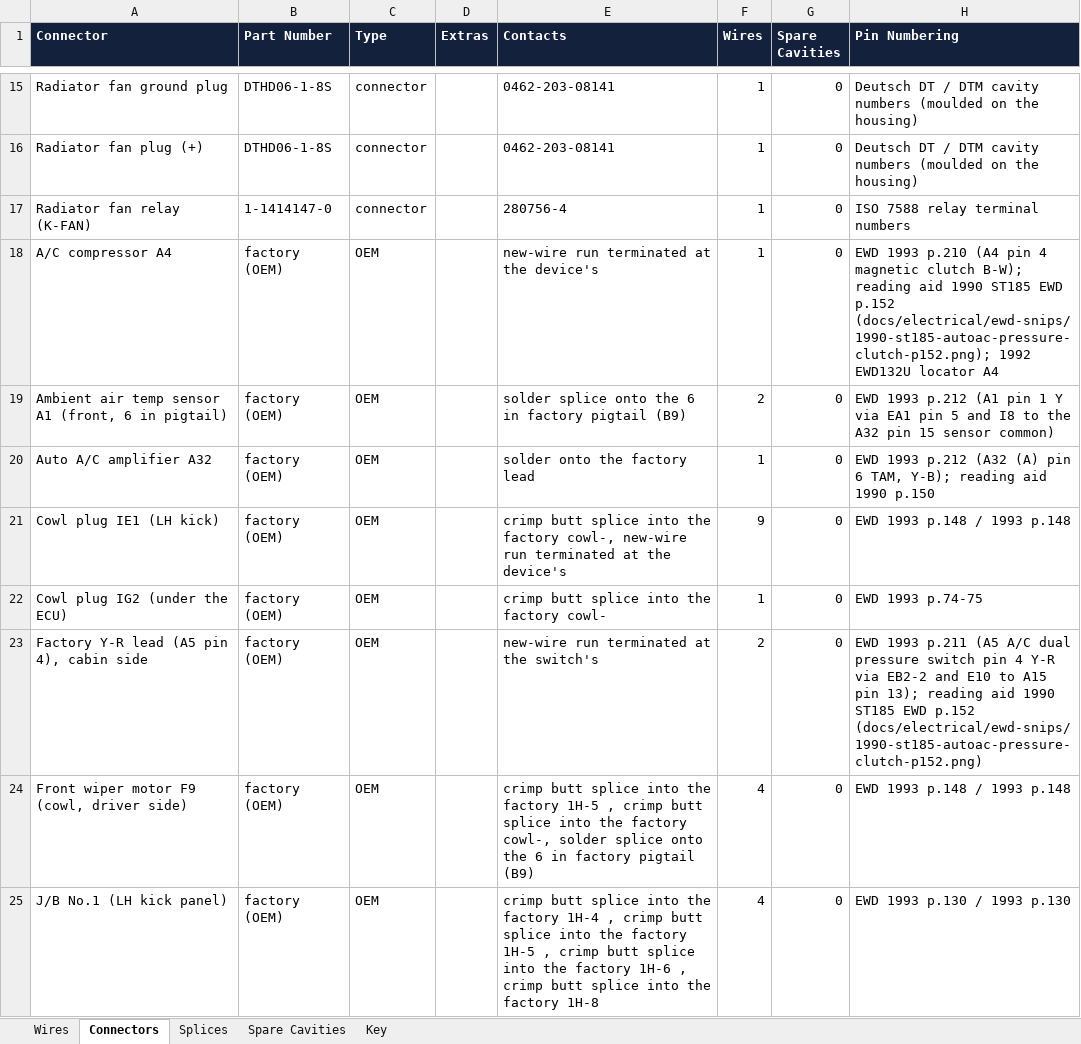
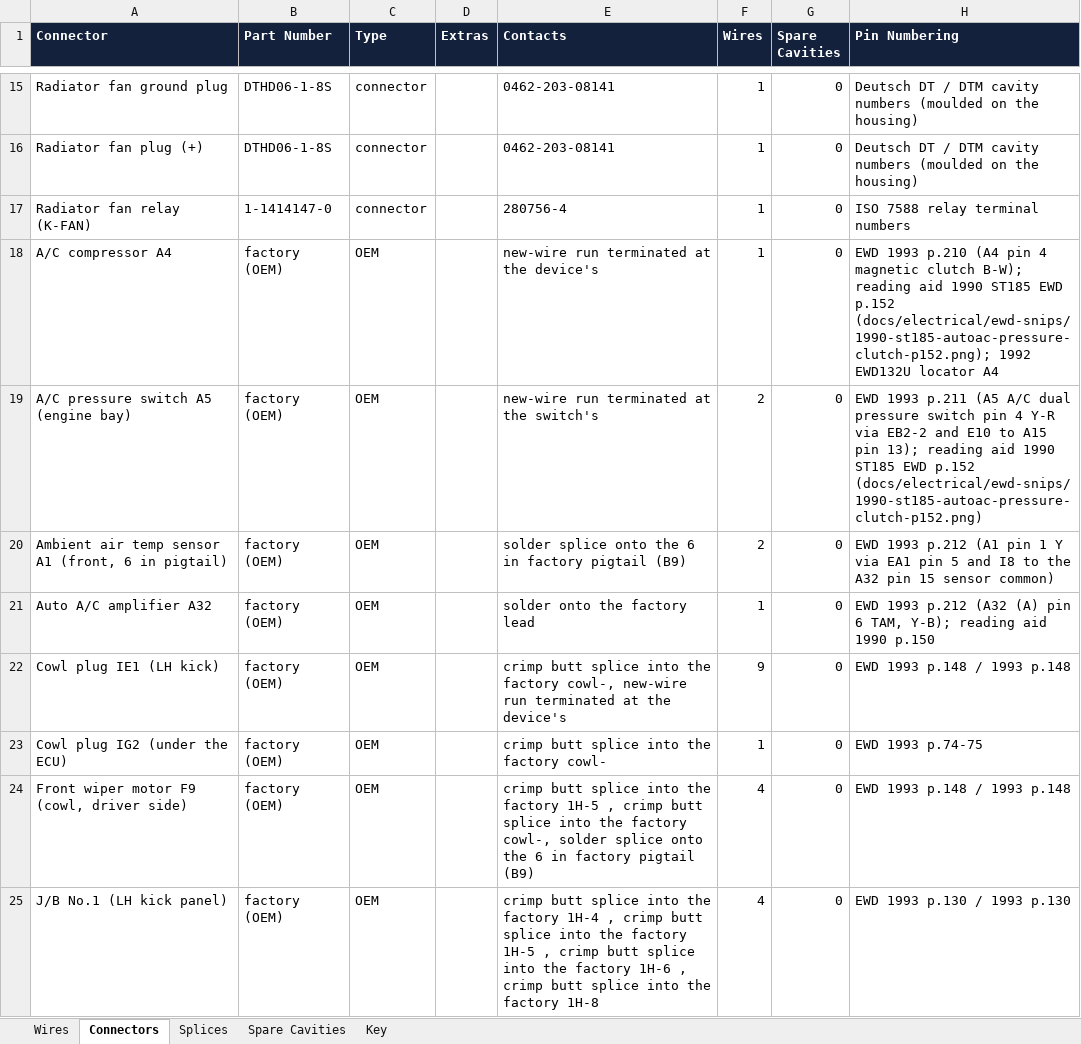
Before and after one commit to living-relation/st185-link-ecu-config, an Excel workbook: docs/harness/wirelists/ST185-EngineRoom-C-wirelist.xlsx, sheet Connectors, drawn as a sheet; only a part is shown, gaps mark what is left out; values as stored, in another font and other column widths than the file's, no borders; removed rows and columns are numbered as before the commit, all else as after; the diff names each change by its address in the sheet, - before the commit and + after, or states it on an @@ line.

```diff
--- a/docs/harness/wirelists/ST185-EngineRoom-C-wirelist.xlsx (sheet Connectors)
+++ b/docs/harness/wirelists/ST185-EngineRoom-C-wirelist.xlsx (sheet Connectors)
+row 19: A/C pressure switch A5 (engine bay) | factory (OEM) | OEM |  | new-wire run terminated at the switch's | 2 | 0 | EWD 1993 p.211 (A5 A/C dual pressure switch pin 4 Y-R via EB2-2 and E10 to A15 pin 13); reading aid 1990 ST185 EWD p.152 (docs/electrical/ewd-snips/1990-st185-autoac-pressure-clutch-p152.png)
-row 23: Factory Y-R lead (A5 pin 4), cabin side | factory (OEM) | OEM |  | new-wire run terminated at the switch's | 2 | 0 | EWD 1993 p.211 (A5 A/C dual pressure switch pin 4 Y-R via EB2-2 and E10 to A15 pin 13); reading aid 1990 ST185 EWD p.152 (docs/electrical/ewd-snips/1990-st185-autoac-pressure-clutch-p152.png)
```
Also changed, not shown: sheet Wires, docs/harness/wirelists/ST185-AB-cabin-wirelist.xlsx, docs/harness/wirelists/ST185-CabinPower-wirelist.xlsx, 19 other files.
